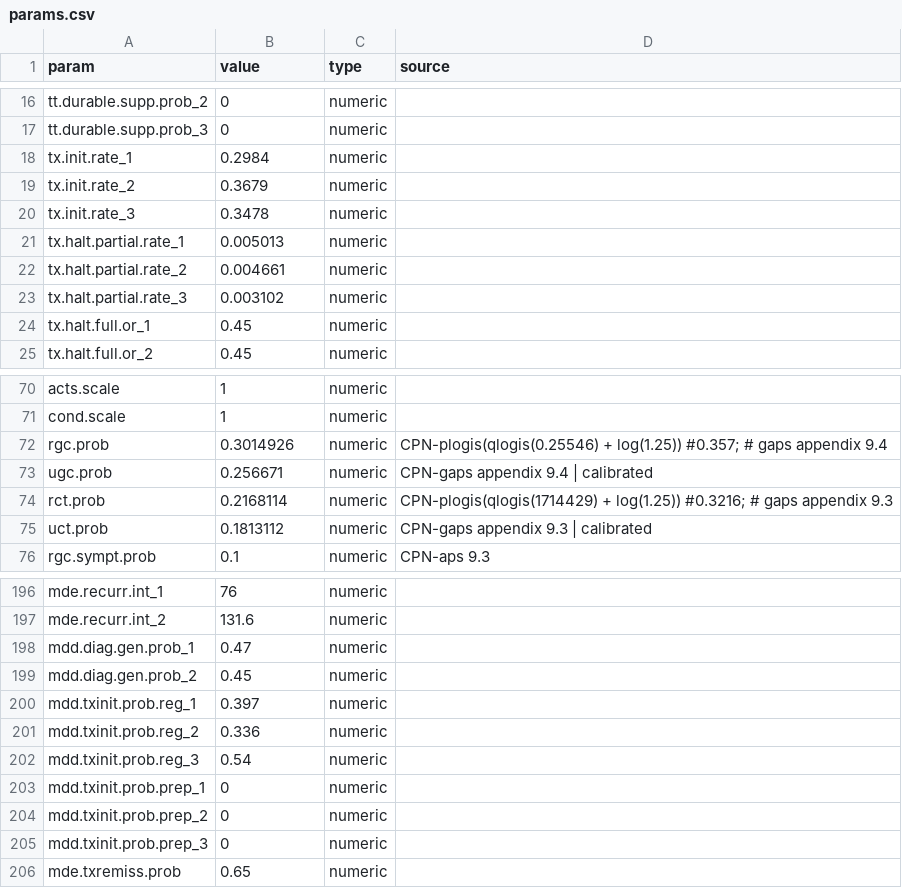
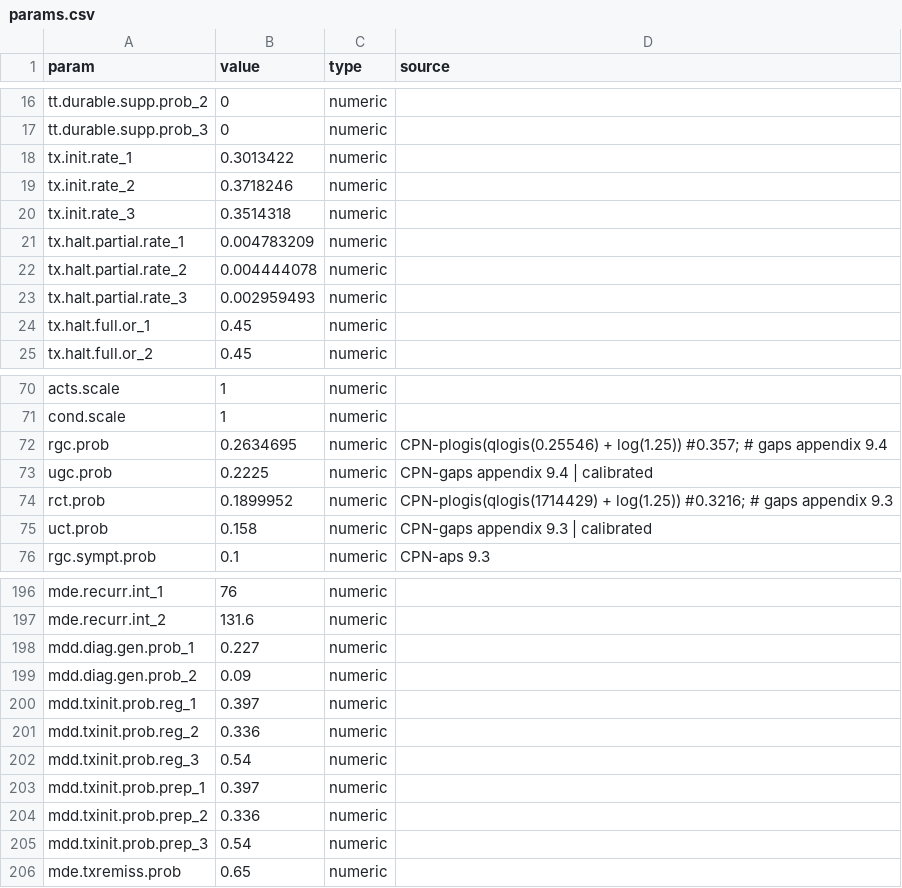
Before and after one commit to EpiModel/StigmaDepressionHIV, a CSV file: data/input/params.csv, drawn as a sheet; only a part is shown, gaps mark what is left out; the diff covers the shown part only.

```diff
--- a/data/input/params.csv
+++ b/data/input/params.csv
@@ -17,8 +17,8 @@ tt.durable.supp.prob_2,0,numeric,
 tt.durable.supp.prob_3,0,numeric,
-tx.init.rate_1,0.2984,numeric,
-tx.init.rate_2,0.3679,numeric,
-tx.init.rate_3,0.3478,numeric,
-tx.halt.partial.rate_1,0.005013,numeric,
-tx.halt.partial.rate_2,0.004661,numeric,
-tx.halt.partial.rate_3,0.003102,numeric,
+tx.init.rate_1,0.3013422,numeric,
+tx.init.rate_2,0.3718246,numeric,
+tx.init.rate_3,0.3514318,numeric,
+tx.halt.partial.rate_1,0.004783209,numeric,
+tx.halt.partial.rate_2,0.004444078,numeric,
+tx.halt.partial.rate_3,0.002959493,numeric,
 tx.halt.full.or_1,0.45,numeric,
@@ -71,6 +71,6 @@ acts.scale,1,numeric,
 cond.scale,1,numeric,
-rgc.prob,0.3014926,numeric, CPN-plogis(qlogis(0.25546) + log(1.25)) #0.357;  # gaps appendix 9.4
-ugc.prob,0.256671,numeric,CPN-gaps appendix 9.4 | calibrated
-rct.prob,0.2168114,numeric, CPN-plogis(qlogis(1714429) + log(1.25)) #0.3216; # gaps appendix 9.3
-uct.prob,0.1813112,numeric, CPN-gaps appendix 9.3 | calibrated
+rgc.prob,0.2634695,numeric, CPN-plogis(qlogis(0.25546) + log(1.25)) #0.357;  # gaps appendix 9.4
+ugc.prob,0.2225,numeric,CPN-gaps appendix 9.4 | calibrated
+rct.prob,0.1899952,numeric, CPN-plogis(qlogis(1714429) + log(1.25)) #0.3216; # gaps appendix 9.3
+uct.prob,0.158,numeric, CPN-gaps appendix 9.3 | calibrated
 rgc.sympt.prob,0.1,numeric, CPN-aps 9.3
@@ -197,4 +197,4 @@ mde.recurr.int_1,76,numeric,
 mde.recurr.int_2,131.6,numeric,
-mdd.diag.gen.prob_1,0.47,numeric,
-mdd.diag.gen.prob_2,0.45,numeric,
+mdd.diag.gen.prob_1,0.227,numeric,
+mdd.diag.gen.prob_2,0.09,numeric,
 mdd.txinit.prob.reg_1,0.397,numeric,
@@ -202,5 +202,5 @@ mdd.txinit.prob.reg_2,0.336,numeric,
 mdd.txinit.prob.reg_3,0.54,numeric,
-mdd.txinit.prob.prep_1,0,numeric,
-mdd.txinit.prob.prep_2,0,numeric,
-mdd.txinit.prob.prep_3,0,numeric,
+mdd.txinit.prob.prep_1,0.397,numeric,
+mdd.txinit.prob.prep_2,0.336,numeric,
+mdd.txinit.prob.prep_3,0.54,numeric,
 mde.txremiss.prob,0.65,numeric,
```
Also changed, not shown: 13 edited cells elsewhere in this file, 20 other files.
